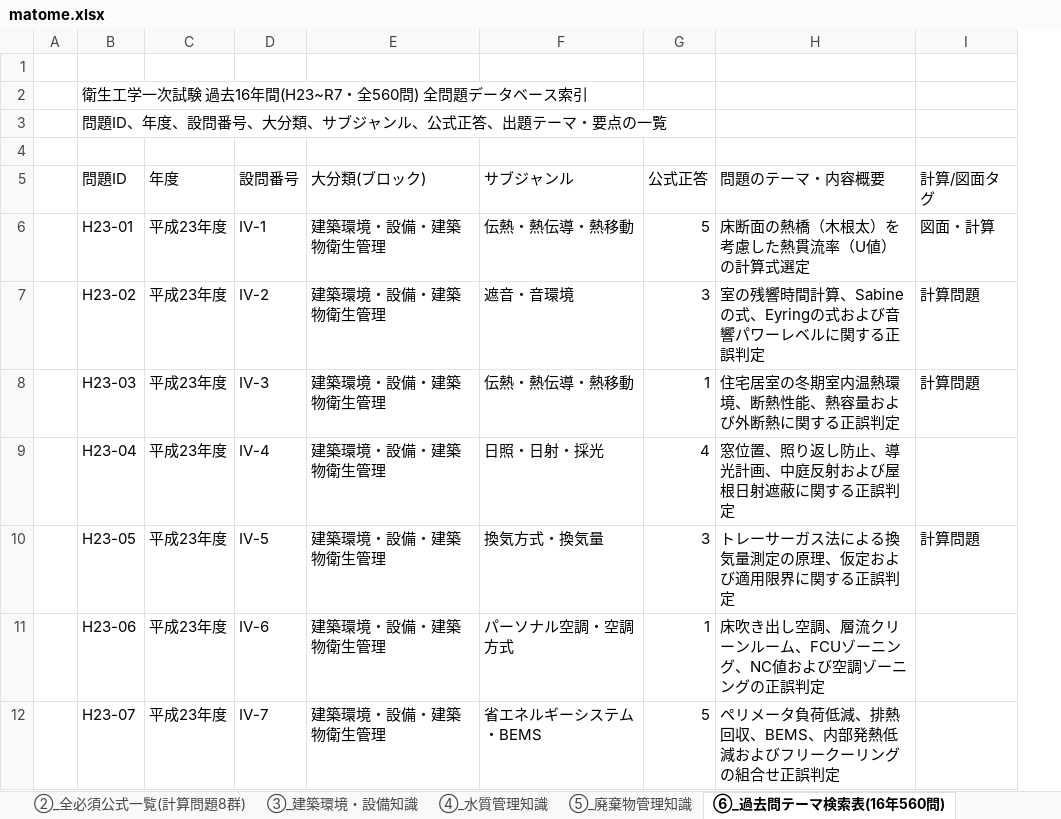
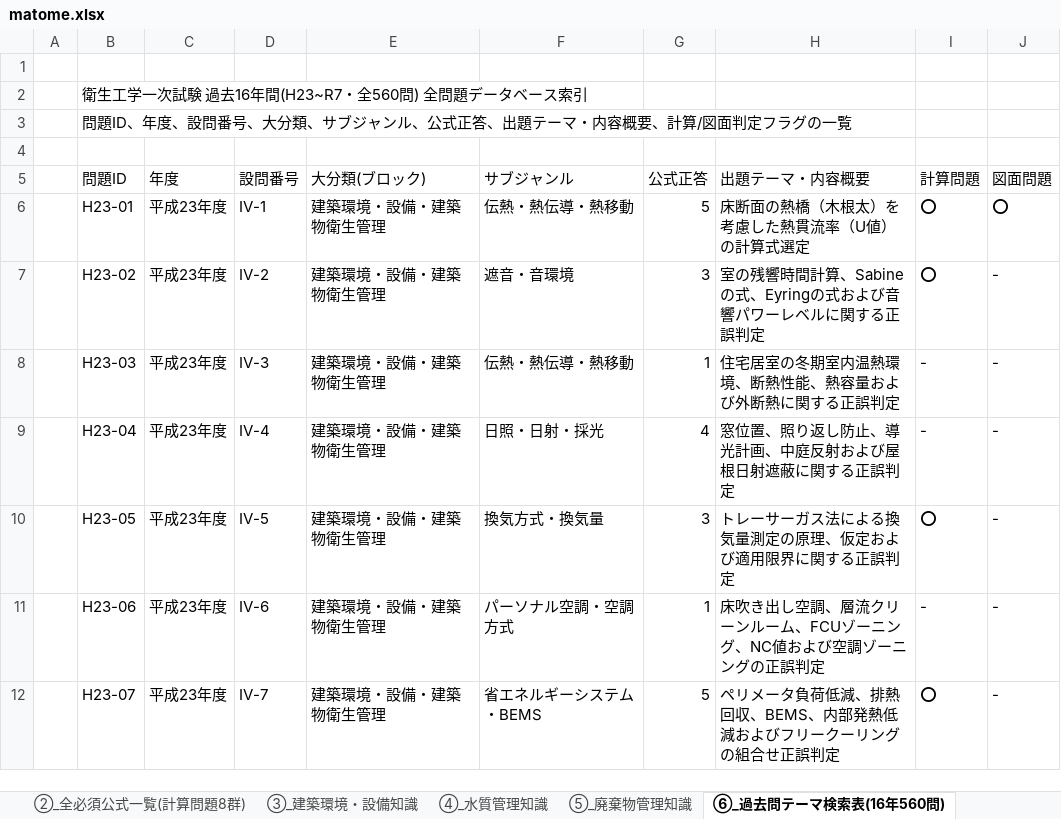
Before and after one commit to akira161/Q, an Excel workbook: matome.xlsx, sheet ⑥_過去問テーマ検索表(16年560問), drawn as a sheet; only a part is shown; values as stored, in another font and other column widths than the file's, no cell formats; removed rows and columns are numbered as before the commit, all else as after; the diff covers the shown part only; the diff names each change by its address in the sheet, - before the commit and + after, or states it on an @@ line.

```diff
--- a/matome.xlsx (sheet ⑥_過去問テーマ検索表(16年560問))
+++ b/matome.xlsx (sheet ⑥_過去問テーマ検索表(16年560問))
-column I (計算/図面タグ), rows 6-10: 図面・計算 | 計算問題 | 計算問題 |  | 計算問題
+column I (計算問題), rows 6-12: ⭕ | ⭕ | - | - | ⭕ | - | ⭕
+column J (図面問題), rows 6-12: ⭕ | - | - | - | - | - | -
-B3 (問題ID): …テーマ・要点の一覧
+B3 (問題ID): …テーマ・内容概要、計算/図面判定フラグの一覧
-H5: 問題のテーマ・内容概要
+H5: 出題テーマ・内容概要
```
Also changed, not shown: 56 edited cells elsewhere in this sheet, sheet ②_全必須公式一覧(計算問題8群), sheet ①_目次と活用ガイド, sheet ③_建築環境・設備知識, sheet ④_水質管理知識, sheet ⑤_廃棄物管理知識, other sheet tabs, cell formats.
